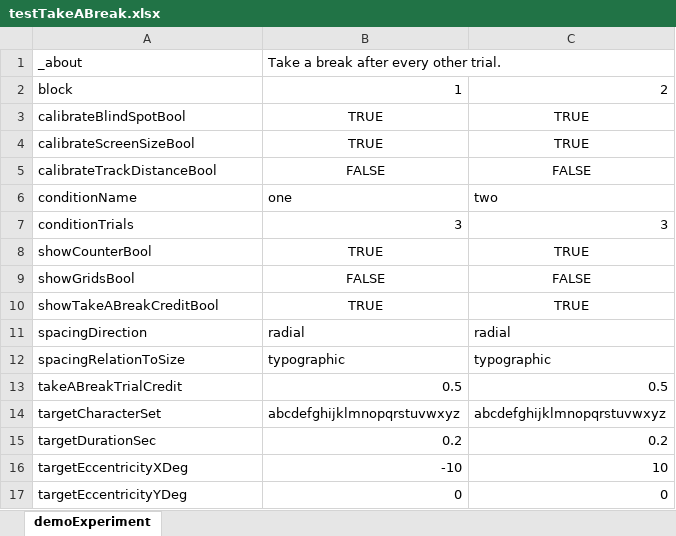
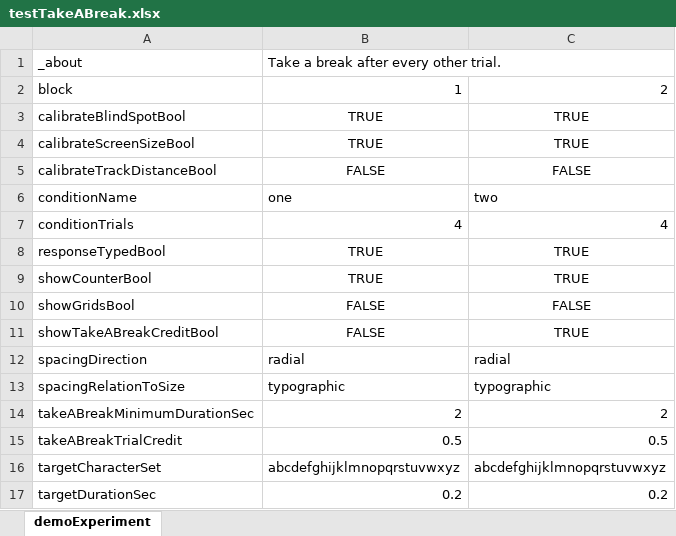
Before and after one commit to EasyEyes/threshold, an Excel workbook: examples/tables/testTakeABreak.xlsx, sheet demoExperiment, drawn as a sheet; only a part is shown; the shorter side is filled out with more unchanged rows; values as stored, in another font and other column widths than the file's, no borders; addresses are those after the commit; the diff names each change by its address in the sheet, - before the commit and + after, or states it on an @@ line.

Commit message:
update size of takeABreakProgress

```diff
--- a/examples/tables/testTakeABreak.xlsx (sheet demoExperiment)
+++ b/examples/tables/testTakeABreak.xlsx (sheet demoExperiment)
-B7: 3
+B7: 4
-C7: 3
+C7: 4
+row 8: responseTypedBool | TRUE | TRUE
-B11: TRUE
+B11: FALSE
+row 14: takeABreakMinimumDurationSec | 2 | 2
```
Also changed, not shown: 3 other files.
